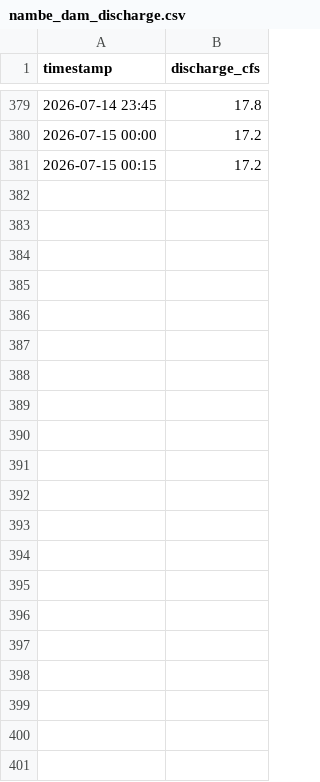
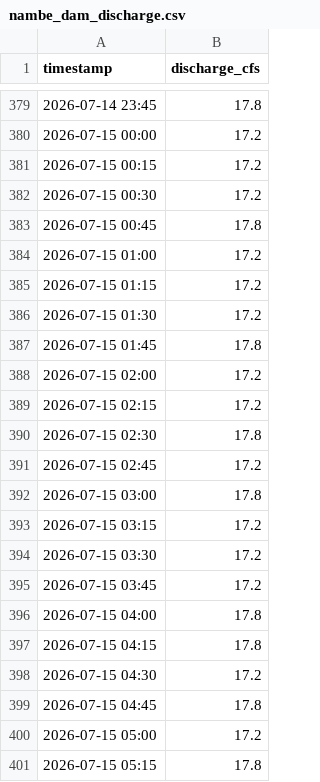
Before and after one commit to swiftsande-oss/npt-gauges, a CSV file: data/by_gauge/nambe_dam_discharge.csv, drawn as a sheet; only a part is shown, gaps mark what is left out.

Commit message:
data: gauge readings 2026-07-15T12:07:39Z

```diff
--- a/data/by_gauge/nambe_dam_discharge.csv
+++ b/data/by_gauge/nambe_dam_discharge.csv
@@ -381 +381,21 @@ timestamp,discharge_cfs
 2026-07-15 00:15,17.2
+2026-07-15 00:30,17.2
+2026-07-15 00:45,17.8
+2026-07-15 01:00,17.2
+2026-07-15 01:15,17.2
+2026-07-15 01:30,17.2
+2026-07-15 01:45,17.8
+2026-07-15 02:00,17.2
+2026-07-15 02:15,17.2
+2026-07-15 02:30,17.8
+2026-07-15 02:45,17.2
+2026-07-15 03:00,17.8
+2026-07-15 03:15,17.2
+2026-07-15 03:30,17.2
+2026-07-15 03:45,17.2
+2026-07-15 04:00,17.8
+2026-07-15 04:15,17.8
+2026-07-15 04:30,17.2
+2026-07-15 04:45,17.8
+2026-07-15 05:00,17.2
+2026-07-15 05:15,17.8
```
Also changed, not shown: data/by_gauge/barranco_alto.csv, data/by_gauge/high_line.csv, 21 other files.
